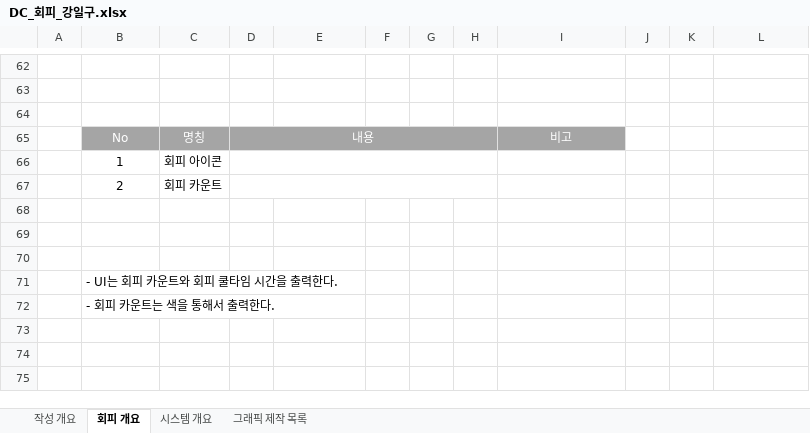
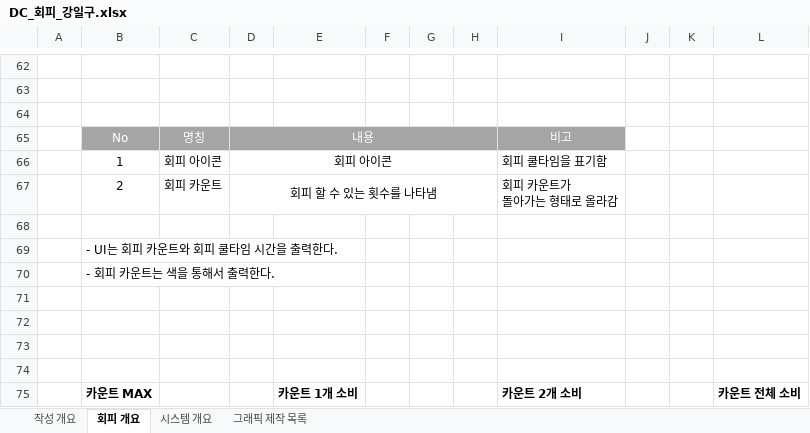
Before and after one commit to lalyns/MondayClass, an Excel workbook: Document/시스템 기획서/DC_회피_강일구.xlsx, sheet 회피 개요, drawn as a sheet; only a part is shown, gaps mark what is left out; values as stored, in another font and other column widths than the file's, no borders; charts and pictures not drawn; removed rows and columns are numbered as before the commit, all else as after; ↵ is a line break in a cell; the diff names each change by its address in the sheet, - before the commit and + after, or states it on an @@ line.

```diff
--- a/Document/시스템 기획서/DC_회피_강일구.xlsx (sheet 회피 개요)
+++ b/Document/시스템 기획서/DC_회피_강일구.xlsx (sheet 회피 개요)
-D66: (empty)
+D66: 회피 아이콘
-I66: (empty)
+I66: 회피 쿨타임을 표기함
+row 67:  | 2 | 회피 카운트 | 회피 할 수 있는 횟수를 나타냄 |  |  |  |  | 회피 카운트가 ↵ 돌아가는 형태로 올라감
-row 68:  | 2 | 회피 카운트
+row 68: (empty)
-D67:H67 merged
+row 69:  | - UI는 회피 카운트와 회피 쿨타임 시간을 출력한다.
@@ row 72 moved to row 70: - 회피 카운트는 색을 통해서 출력한다. @@
-B74: - UI는 회피 카운트와 회피 쿨타임 시간을 출력한다.
+B74: (empty)
+row 75:  | 카운트 MAX |  |  | 카운트 1개 소비 |  |  |  | 카운트 2개 소비 |  |  | 카운트 전체 소비
```
Also changed, not shown: charts or pictures, Document/시스템 기획서/DreamCatcher_전투스텟_강일구.xlsx, 7 other files.
